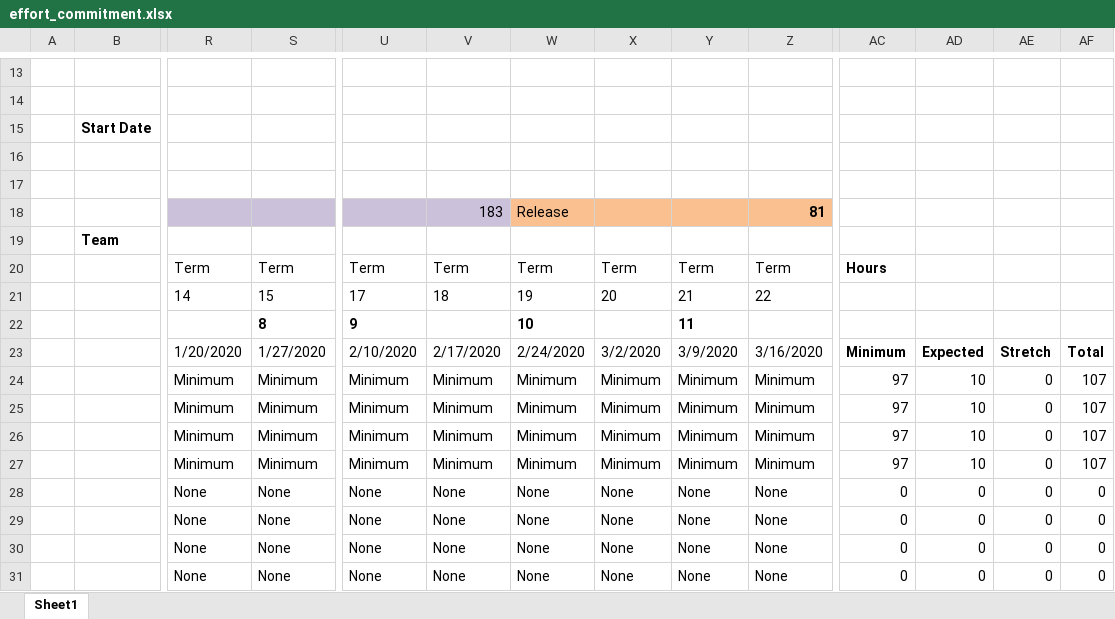
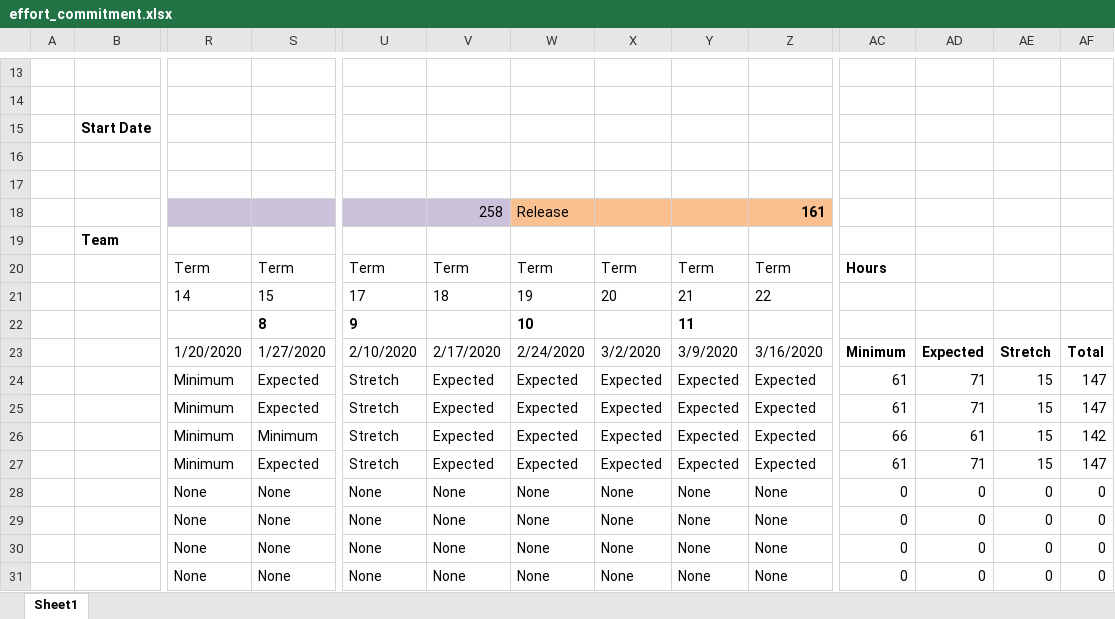
Before and after one commit to liveprojects-julien/LiveProjectsTemplate, an Excel workbook: documentation/budget/effort_commitment.xlsx, sheet Sheet1, drawn as a sheet; only a part is shown, gaps mark what is left out; values as stored, in another font and other column widths than the file's, no borders; conditional formats not drawn; the diff covers the shown part only; the diff names each change by its address in the sheet, - before the commit and + after, or states it on an @@ line.

Commit message:
Update effort_commitment.xlsx

```diff
--- a/documentation/budget/effort_commitment.xlsx (sheet Sheet1)
+++ b/documentation/budget/effort_commitment.xlsx (sheet Sheet1)
-V18: 183
+V18: 258
-Z18: 81
+Z18: 161
-S24:S25: Minimum
+S24:S25: Expected
-U24:U27: Minimum
+U24:U27: Stretch
-V24:V27: Minimum
+V24:V27: Expected
-W24:W27: Minimum
+W24:W27: Expected
-X24:X27: Minimum
+X24:X27: Expected
-Y24:Y27: Minimum
+Y24:Y27: Expected
-Z24:Z27: Minimum
+Z24:Z27: Expected
-AC24:AC25: 97
+AC24:AC25: 61
-AD24:AD25: 10
+AD24:AD25: 71
-AE24:AE27: 0
+AE24:AE27: 15
-AF24:AF25: 107
+AF24:AF25: 147
-AC26: 97
+AC26: 66
-AD26: 10
+AD26: 61
-AF26: 107
+AF26: 142
-S27: Minimum
+S27: Expected
-AC27: 97
+AC27: 61
-AD27: 10
+AD27: 71
-AF27: 107
+AF27: 147
```
Also changed, not shown: 32 edited cells elsewhere in this sheet.
